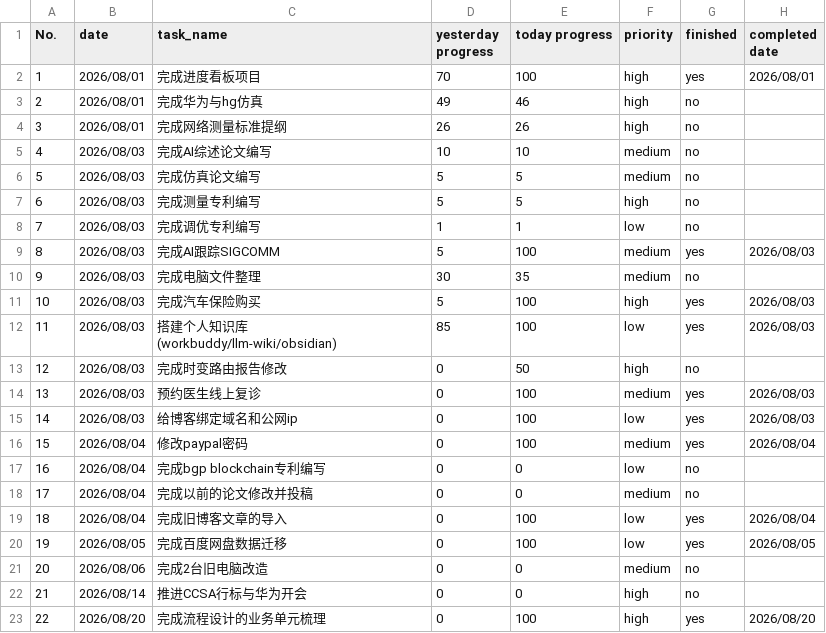
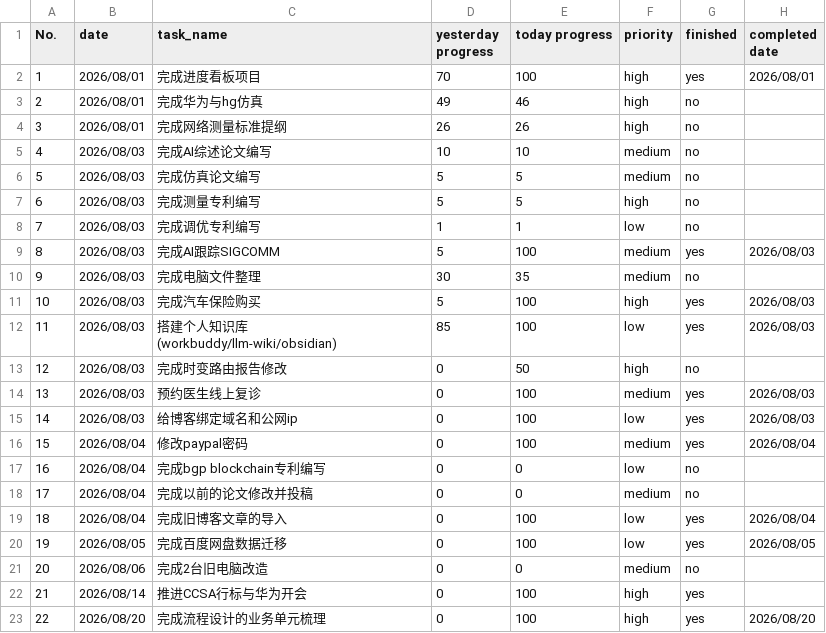
Before and after one commit to codeswolves/reTerminalE1002, a CSV file: data/tasks.csv, drawn as a sheet.

Commit message:
docs(tasks): CCSA行标与华为开会标记完成(100%)

```diff
--- a/data/tasks.csv
+++ b/data/tasks.csv
@@ -21,3 +21,3 @@ No.,date,task_name,yesterday progress,today progress,priority,finished,completed
 20,2026/08/06,完成2台旧电脑改造,0,0,medium,no,
-21,2026/08/14,推进CCSA行标与华为开会,0,0,high,no,
+21,2026/08/14,推进CCSA行标与华为开会,0,100,high,yes
 22,2026/08/20,完成流程设计的业务单元梳理,0,100,high,yes,2026/08/20
```
